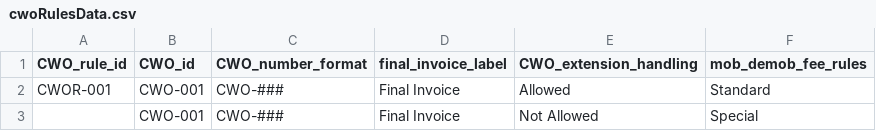
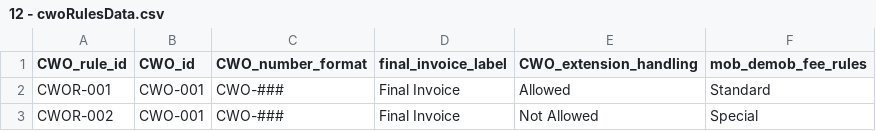
Before and after one commit to mohamedtharwat000/kintec, a CSV file: csvData/12 - cwoRulesData.csv (was csvData/cwoRulesData.csv), drawn as a sheet.

Commit message:
csv test data

```diff
--- a/csvData/cwoRulesData.csv
+++ b/csvData/12 - cwoRulesData.csv
@@ -2,2 +2,2 @@ CWO_rule_id,CWO_id,CWO_number_format,final_invoice_label,CWO_extension_handling,
 CWOR-001,CWO-001,CWO-###,Final Invoice,Allowed,Standard
-,CWO-001,CWO-###,Final Invoice,Not Allowed,Special
+CWOR-002,CWO-001,CWO-###,Final Invoice,Not Allowed,Special
```
Also changed, not shown: csvData/15 - expenseRulesData.csv, csvData/17 - submissionValidationRulesData.csv, 33 other files.
